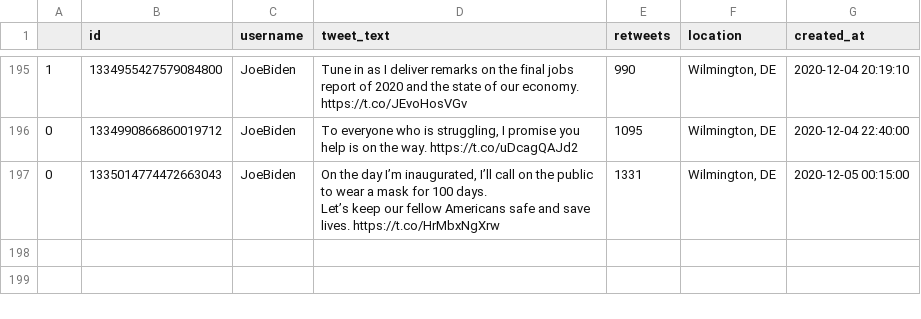
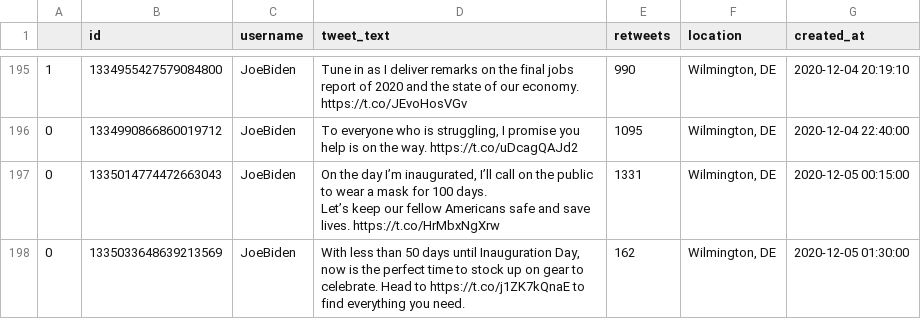
Before and after one commit to joshkraft/daily-candidate-tweets, a CSV file: data/JoeBiden/data.csv, drawn as a sheet; only a part is shown, gaps mark what is left out; the diff names each change by its address in the sheet, - before the commit and + after, or states it on an @@ line.

Commit message:
Latest data: Sat Dec  5 01:33:43 UTC 2020

```diff
--- a/data/JoeBiden/data.csv
+++ b/data/JoeBiden/data.csv
+row 198: 0 | 1335033648639213569 | JoeBiden | With less than 50 days until Inauguration Day, now is the perfect time to stock up on gear to celebrate. Head to https://t.co/j1ZK7kQnaE to find everything you need. | 162 | Wilmington, DE | 2020-12-05 01:30:00
```
Also changed, not shown: data/realDonaldTrump/data.csv, 1 other file.
